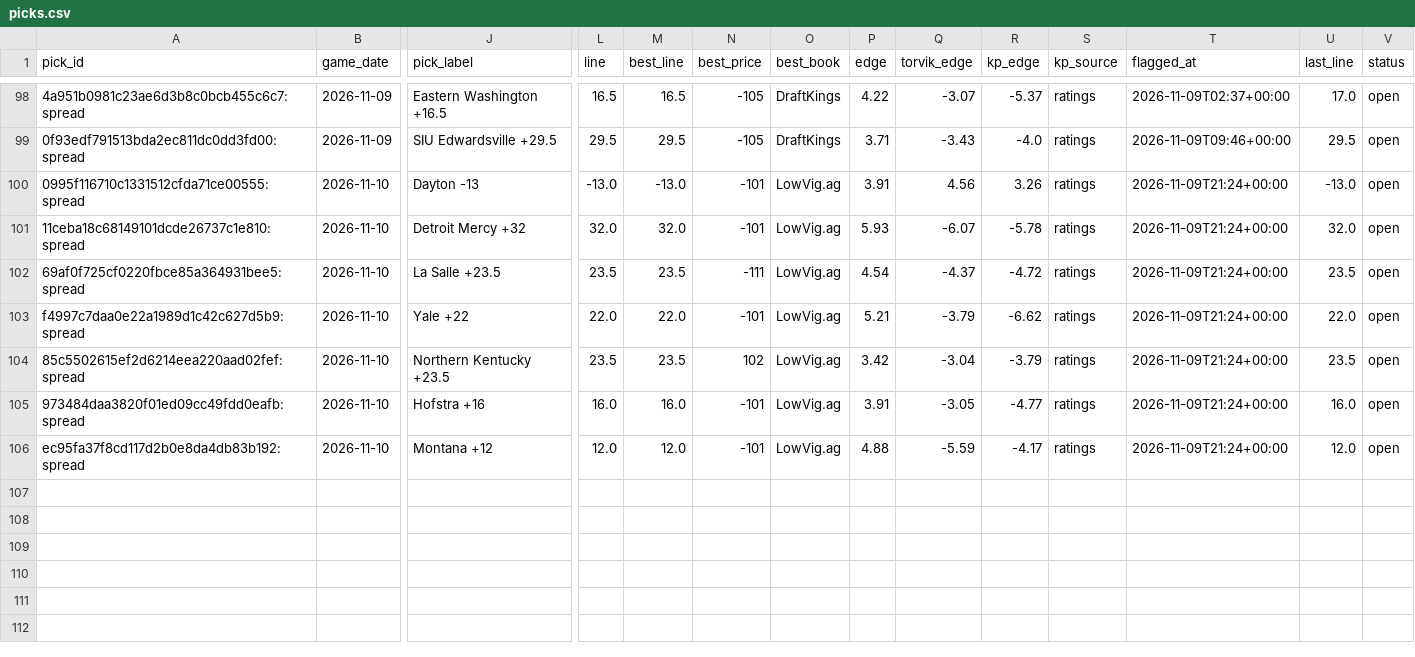
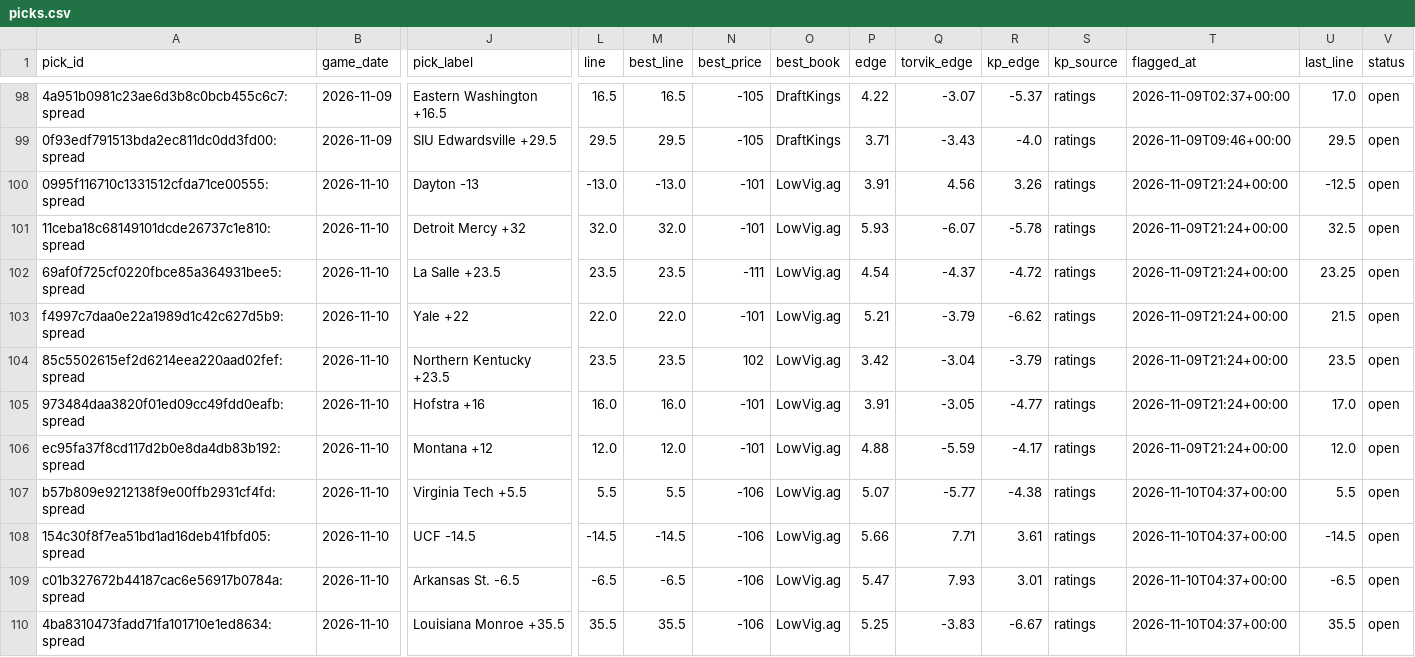
Before and after one commit to wheehawk/CBB_Mispricing, a CSV file: data/picks.csv, drawn as a sheet; only a part is shown, gaps mark what is left out; rows hold the shown columns only; the diff names each change by its address in the sheet, - before the commit and + after, or states it on an @@ line.

```diff
--- a/data/picks.csv
+++ b/data/picks.csv
-U100 (last_line): -13.0
+U100 (last_line): -12.5
-U101 (last_line): 32.0
+U101 (last_line): 32.5
-U102 (last_line): 23.5
+U102 (last_line): 23.25
-U103 (last_line): 22.0
+U103 (last_line): 21.5
-U105 (last_line): 16.0
+U105 (last_line): 17.0
+row 107: b57b809e9212138f9e00ffb2931cf4fd:spread | 2026-11-10 | Virginia Tech +5.5 | 5.5 | 5.5 | -106 | LowVig.ag | 5.07 | -5.77 | -4.38 | ratings | 2026-11-10T04:37+00:00 | 5.5 | open
+row 108: 154c30f8f7ea51bd1ad16deb41fbfd05:spread | 2026-11-10 | UCF -14.5 | -14.5 | -14.5 | -106 | LowVig.ag | 5.66 | 7.71 | 3.61 | ratings | 2026-11-10T04:37+00:00 | -14.5 | open
+row 109: c01b327672b44187cac6e56917b0784a:spread | 2026-11-10 | Arkansas St. -6.5 | -6.5 | -6.5 | -106 | LowVig.ag | 5.47 | 7.93 | 3.01 | ratings | 2026-11-10T04:37+00:00 | -6.5 | open
+row 110: 4ba8310473fadd71fa101710e1ed8634:spread | 2026-11-10 | Louisiana Monroe +35.5 | 35.5 | 35.5 | -106 | LowVig.ag | 5.25 | -3.83 | -6.67 | ratings | 2026-11-10T04:37+00:00 | 35.5 | open
```
Also changed, not shown: 2 other files.
